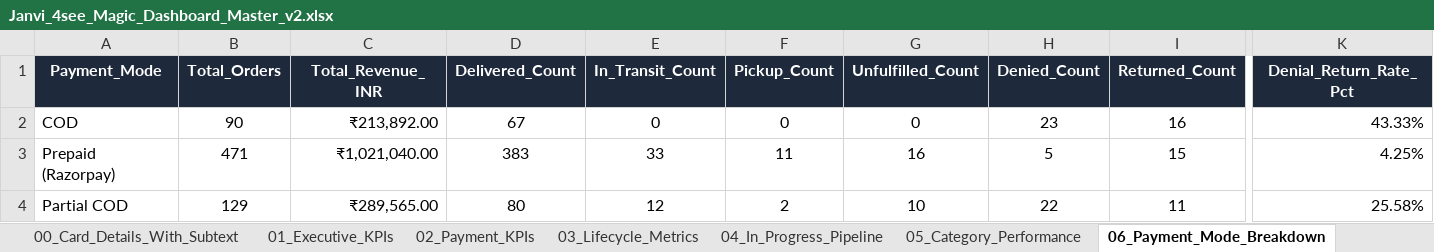
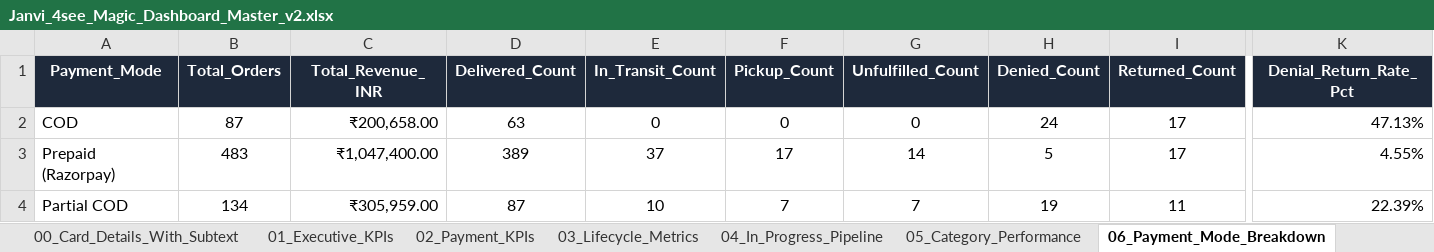
Before and after one commit to nrm-web/JANVI-AIKA-Website-Orders, an Excel workbook: Janvi_4see_Magic_Dashboard_Master_v2.xlsx, sheet 06_Payment_Mode_Breakdown, drawn as a sheet; only a part is shown, gaps mark what is left out; values as stored, in another font and other column widths than the file's, no borders; the diff covers the shown part only; the diff names each change by its address in the sheet, - before the commit and + after, or states it on an @@ line.

Commit message:
fix: permanently exclude draft order 1786 and enforce Shopify selection authority over Shiprocket ghost orders

```diff
--- a/Janvi_4see_Magic_Dashboard_Master_v2.xlsx (sheet 06_Payment_Mode_Breakdown)
+++ b/Janvi_4see_Magic_Dashboard_Master_v2.xlsx (sheet 06_Payment_Mode_Breakdown)
-B2 (Total_Orders): 90
+B2 (Total_Orders): 87
-C2 (Total_Revenue_INR): ₹213,892.00
+C2 (Total_Revenue_INR): ₹200,658.00
-D2 (Delivered_Count): 67
+D2 (Delivered_Count): 63
-H2 (Denied_Count): 23
+H2 (Denied_Count): 24
-I2 (Returned_Count): 16
+I2 (Returned_Count): 17
-K2 (Denial_Return_Rate_Pct): 43.33%
+K2 (Denial_Return_Rate_Pct): 47.13%
-B3 (Total_Orders): 471
+B3 (Total_Orders): 483
-C3 (Total_Revenue_INR): ₹1,021,040.00
+C3 (Total_Revenue_INR): ₹1,047,400.00
-D3 (Delivered_Count): 383
+D3 (Delivered_Count): 389
-E3 (In_Transit_Count): 33
+E3 (In_Transit_Count): 37
-F3 (Pickup_Count): 11
+F3 (Pickup_Count): 17
-G3 (Unfulfilled_Count): 16
+G3 (Unfulfilled_Count): 14
-I3 (Returned_Count): 15
+I3 (Returned_Count): 17
-K3 (Denial_Return_Rate_Pct): 4.25%
+K3 (Denial_Return_Rate_Pct): 4.55%
-B4 (Total_Orders): 129
+B4 (Total_Orders): 134
-C4 (Total_Revenue_INR): ₹289,565.00
+C4 (Total_Revenue_INR): ₹305,959.00
-D4 (Delivered_Count): 80
+D4 (Delivered_Count): 87
-E4 (In_Transit_Count): 12
+E4 (In_Transit_Count): 10
-F4 (Pickup_Count): 2
+F4 (Pickup_Count): 7
-G4 (Unfulfilled_Count): 10
+G4 (Unfulfilled_Count): 7
-H4 (Denied_Count): 22
+H4 (Denied_Count): 19
-K4 (Denial_Return_Rate_Pct): 25.58%
+K4 (Denial_Return_Rate_Pct): 22.39%
```
Also changed, not shown: 2 edited cells elsewhere in this sheet, sheet Master_Orders_Dataset, sheet 00_Card_Details_With_Subtext, sheet 05_Category_Performance, sheet 04_In_Progress_Pipeline, sheet 03_Lifecycle_Metrics, sheet 02_Payment_KPIs, 4 more sheets, Janvi_4see_Magic_Dashboard_Master.xlsx, Janvi_Consolidated_Orders_2026_2027.xlsx, 4 other files.
